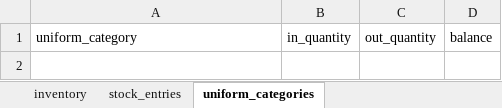
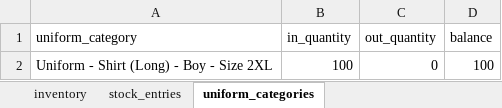
Before and after one commit to Script-By-Lin-226/NiT_Product_Management, an Excel workbook: app/Services/data.xlsx, sheet uniform_categories, drawn as a sheet; values as stored, in another font and other column widths than the file's, no borders; the diff names each change by its address in the sheet, - before the commit and + after, or states it on an @@ line.

```diff
--- a/app/Services/data.xlsx (sheet uniform_categories)
+++ b/app/Services/data.xlsx (sheet uniform_categories)
+row 2: Uniform - Shirt (Long) - Boy - Size 2XL | 100 | 0 | 100
```
Also changed, not shown: sheet stock_entries, sheet inventory, 3 other files.
